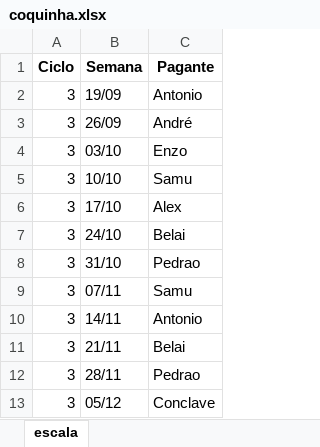
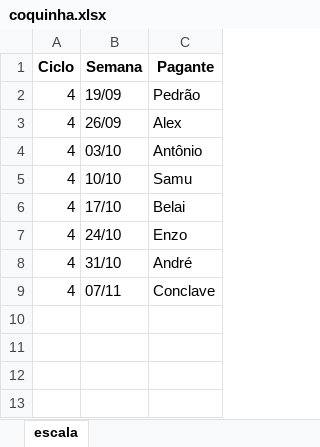
Before and after one commit to EnzoPrevitale/magu, an Excel workbook: exports/coquinha.xlsx, sheet escala, drawn as a sheet; values as stored, in another font and other column widths than the file's, no borders; the diff names each change by its address in the sheet, - before the commit and + after, or states it on an @@ line.

```diff
--- a/exports/coquinha.xlsx (sheet escala)
+++ b/exports/coquinha.xlsx (sheet escala)
-A2:A9 (Ciclo): 3
+A2:A9 (Ciclo): 4
-C2 (Pagante): Antonio
+C2 (Pagante): Pedrão
-C3 (Pagante): André
+C3 (Pagante): Alex
-C4 (Pagante): Enzo
+C4 (Pagante): Antônio
-C6 (Pagante): Alex
+C6 (Pagante): Belai
-C7 (Pagante): Belai
+C7 (Pagante): Enzo
-C8 (Pagante): Pedrao
+C8 (Pagante): André
-C9 (Pagante): Samu
+C9 (Pagante): Conclave
-row 10: 3 | 14/11 | Antonio
-row 11: 3 | 21/11 | Belai
-row 12: 3 | 28/11 | Pedrao
-row 13: 3 | 05/12 | Conclave
```
Also changed, not shown: 4 other files.
